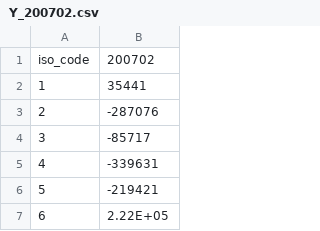
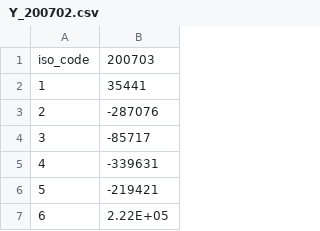
Before and after one commit to oxon-612/Gnn_test_data, a CSV file: Y_200702.csv, drawn as a sheet.

Commit message:
Update Y_200702.csv

```diff
--- a/Y_200702.csv
+++ b/Y_200702.csv
@@ -1,2 +1,2 @@
-iso_code,200702
+iso_code,200703
 1,35441
```
